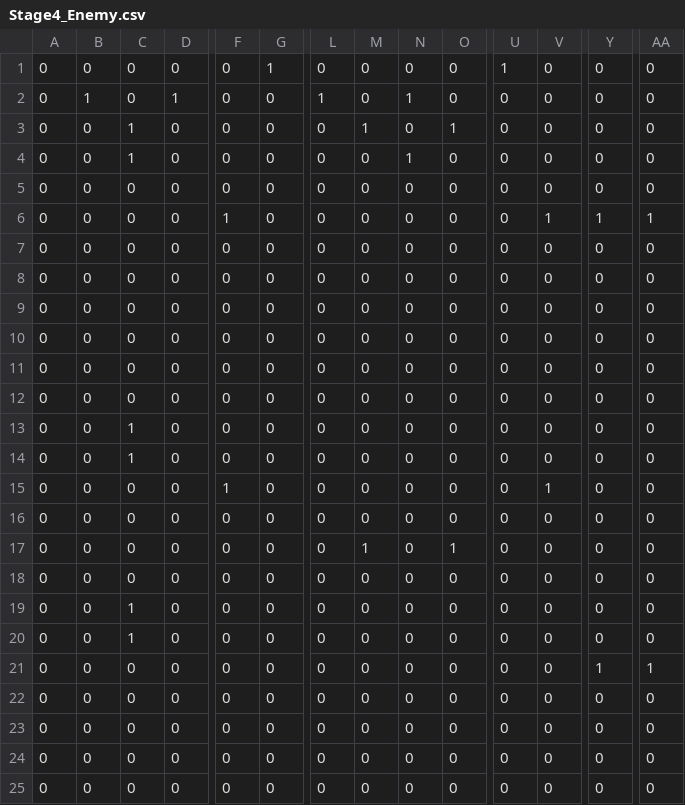
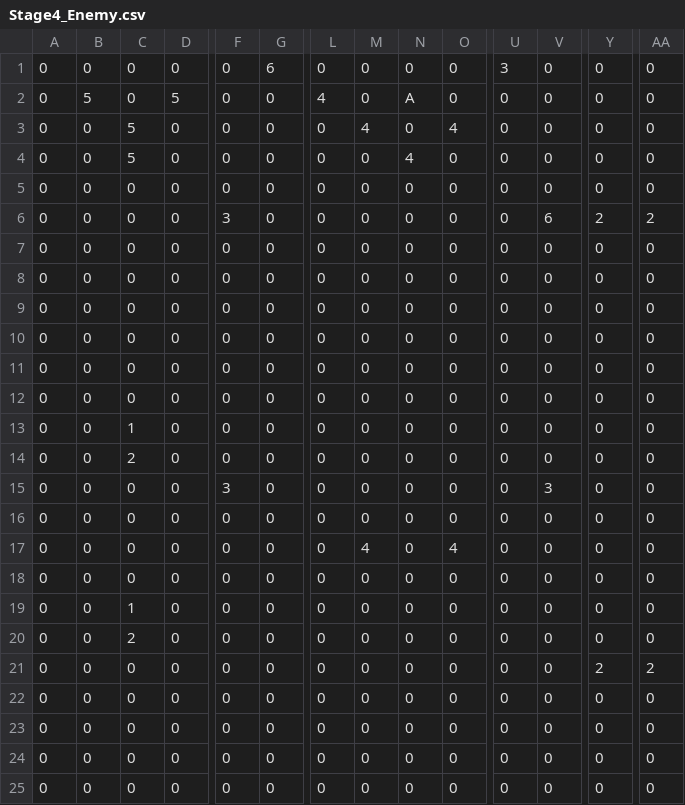
Before and after one commit to TaigaMizunuma/FreewheelExciter, a CSV file: Assets/Saito/Resources/CSV/MapEnemyPlaceData/Stage4_Enemy.csv, drawn as a sheet; only a part is shown, gaps mark what is left out; the diff covers the shown part only; the diff names each change by its address in the sheet, - before the commit and + after, or states it on an @@ line.

```diff
--- a/Assets/Saito/Resources/CSV/MapEnemyPlaceData/Stage4_Enemy.csv
+++ b/Assets/Saito/Resources/CSV/MapEnemyPlaceData/Stage4_Enemy.csv
-G1: 1
+G1: 6
-U1: 1
+U1: 3
-B2: 1
+B2: 5
-D2: 1
+D2: 5
-L2: 1
+L2: 4
-N2: 1
+N2: A
-C3:C4: 1
+C3:C4: 5
-M3: 1
+M3: 4
-O3: 1
+O3: 4
-N4: 1
+N4: 4
-F6: 1
+F6: 3
-V6: 1
+V6: 6
-Y6: 1
+Y6: 2
-AA6: 1
+AA6: 2
-C14: 1
+C14: 2
-F15: 1
+F15: 3
-V15: 1
+V15: 3
-M17: 1
+M17: 4
-O17: 1
+O17: 4
-C20: 1
+C20: 2
-Y21: 1
+Y21: 2
-AA21: 1
+AA21: 2
```
Also changed, not shown: 2 edited cells elsewhere in this file, Assets/Saito/Resources/CSV/MapEnemyPlaceData/Stage1_Enemy.csv, Assets/Saito/Resources/CSV/MapEnemyPlaceData/Stage2_Enemy.csv, 17 other files.
